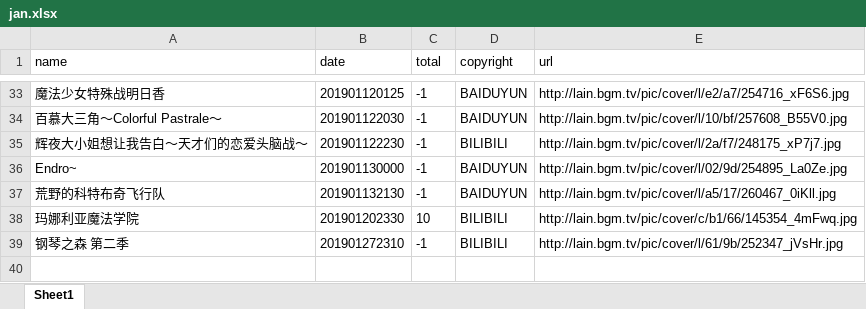
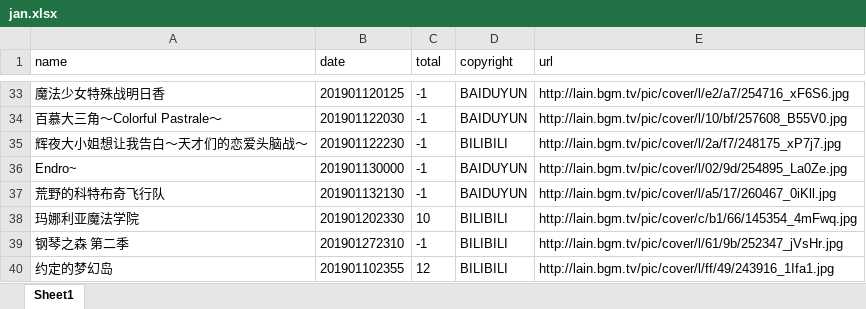
Before and after one commit to BlauHimmel/Animee, an Excel workbook: qrcode/2019jan/jan.xlsx, sheet Sheet1, drawn as a sheet; only a part is shown, gaps mark what is left out; values as stored, in another font and other column widths than the file's, no borders; the diff names each change by its address in the sheet, - before the commit and + after, or states it on an @@ line.

```diff
--- a/qrcode/2019jan/jan.xlsx (sheet Sheet1)
+++ b/qrcode/2019jan/jan.xlsx (sheet Sheet1)
+row 40: 约定的梦幻岛 | 201901102355 | 12 | BILIBILI | http://lain.bgm.tv/pic/cover/l/ff/49/243916_1Ifa1.jpg
```
Also changed, not shown: 1 other file.
